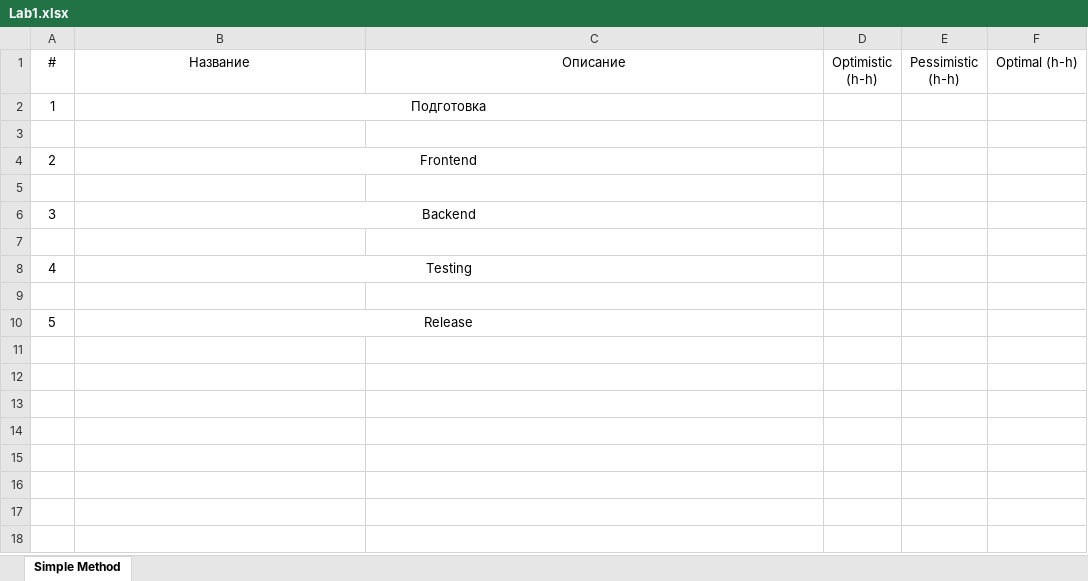
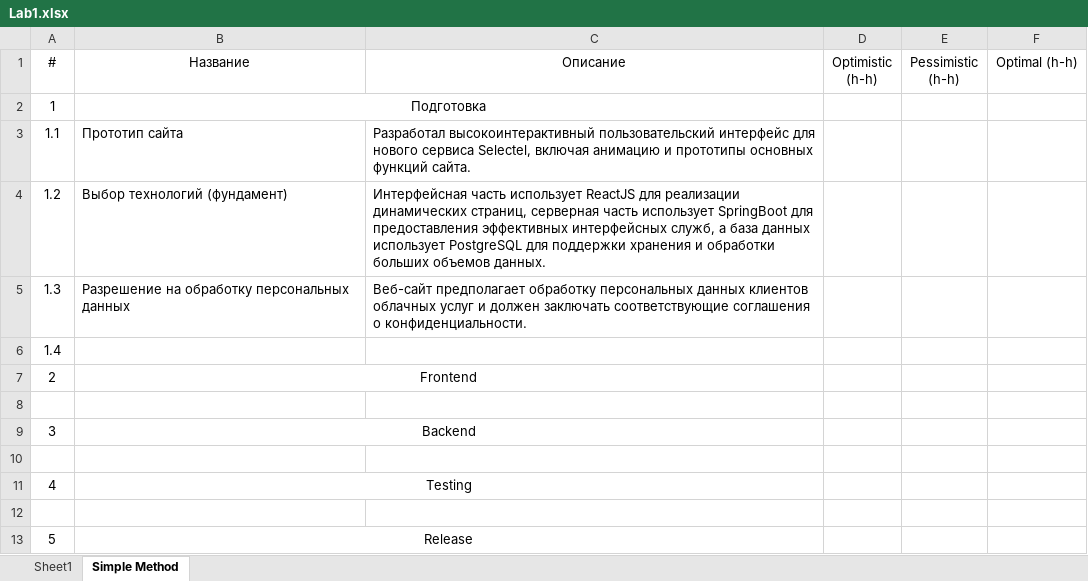
Before and after one commit to Tolia-GH/ITMO-PE, an Excel workbook: EconomicsSoftwareEngineering/Lab1.xlsx, sheet Simple Method, drawn as a sheet; values as stored, in another font and other column widths than the file's, no borders; addresses are those after the commit; the diff names each change by its address in the sheet, - before the commit and + after, or states it on an @@ line.

```diff
--- a/EconomicsSoftwareEngineering/Lab1.xlsx (sheet Simple Method)
+++ b/EconomicsSoftwareEngineering/Lab1.xlsx (sheet Simple Method)
+sheet tab: Sheet1
+row 3: 1.1 | Прототип сайта | Разработал высокоинтерактивный пользовательский интерфейс для нового сервиса Selectel, включая анимацию и прототипы основных функций сайта.
+row 4: 1.2 | Выбор технологий (фундамент) | Интерфейсная часть использует ReactJS для реализации динамических страниц, серверная часть использует SpringBoot для предоставления эффективных интерфейсных служб, а база данных использует PostgreSQL для поддержки хранения и обработки больших объемов данных.
+row 5: 1.3 | Разрешение на обработку персональных данных | Веб-сайт предполагает обработку персональных данных клиентов облачных услуг и должен заключать соответствующие соглашения о конфиденциальности.
@@ column A (#) renumbered in row 6 @@
```
